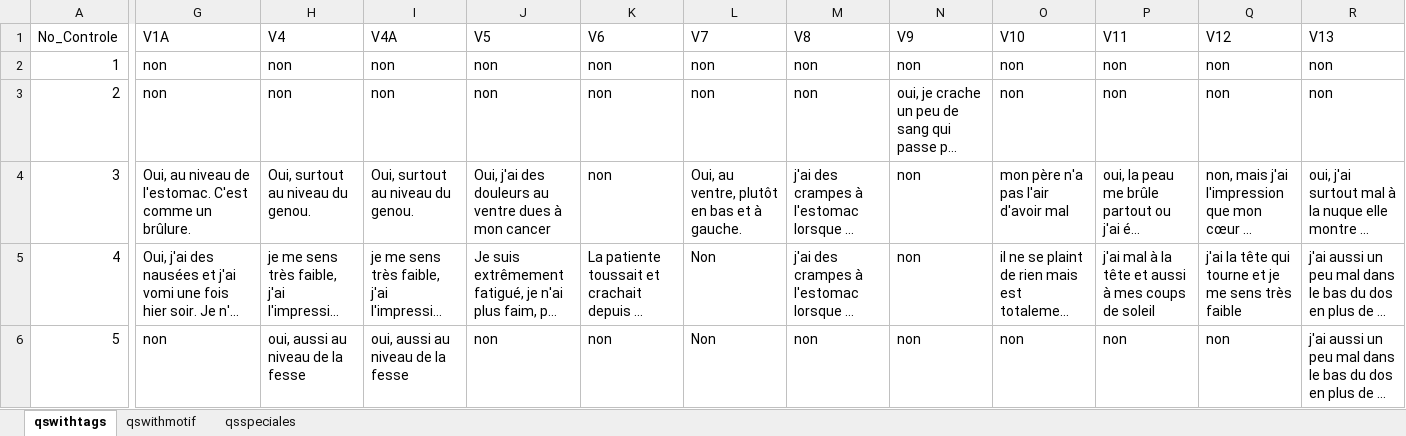
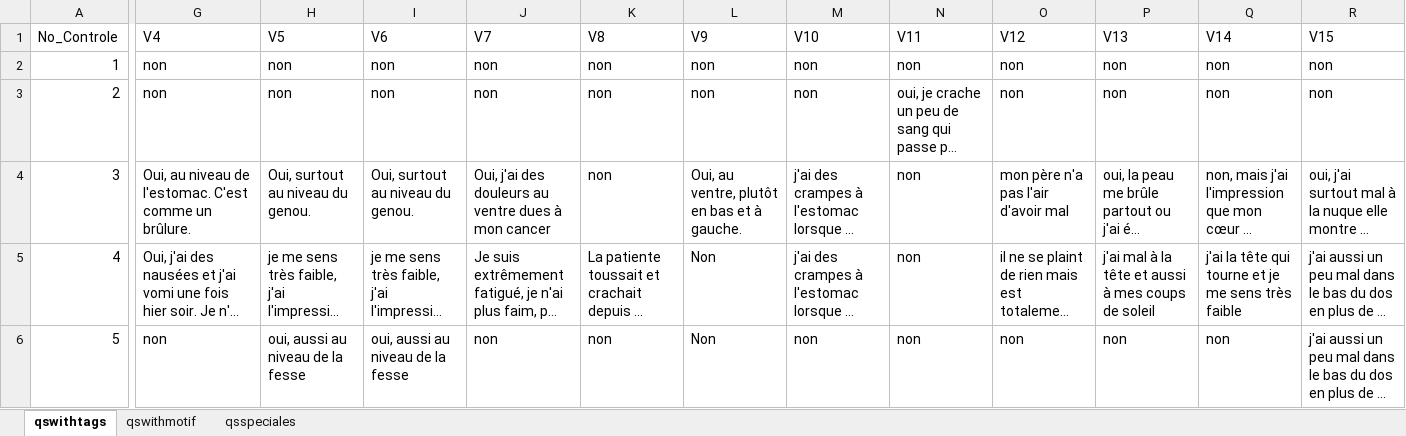
Before and after one commit to Ordred/SGTRI_2.0_python, an Excel workbook: comma.xlsx, sheet qswithtags, drawn as a sheet; only a part is shown, gaps mark what is left out; long unchanged cells end in …; values as stored, in another font and other column widths than the file's, no borders; table styles not drawn; the diff covers the shown part only; the diff names each change by its address in the sheet, - before the commit and + after, or states it on an @@ line.

```diff
--- a/comma.xlsx (sheet qswithtags)
+++ b/comma.xlsx (sheet qswithtags)
-G1: V1A
+G1: V4
-H1: V4
+H1: V5
-I1: V4A
+I1: V6
-J1: V5
+J1: V7
-K1: V6
+K1: V8
-L1: V7
+L1: V9
-M1: V8
+M1: V10
-N1: V9
+N1: V11
-O1: V10
+O1: V12
-P1: V11
+P1: V13
-Q1: V12
+Q1: V14
-R1: V13
+R1: V15
```
Also changed, not shown: 21 edited cells elsewhere in this sheet, 9 other files.
